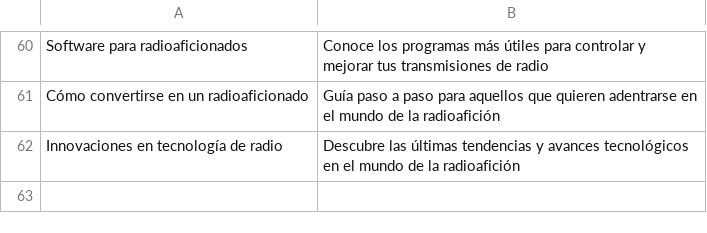
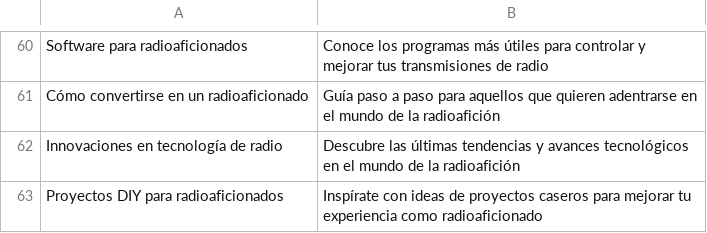
Before and after one commit to agigante80/OndaHertz_es, a CSV file: AI_content/list_of_ARCHIVED_topics.csv, drawn as a sheet; only a part is shown, gaps mark what is left out; the diff names each change by its address in the sheet, - before the commit and + after, or states it on an @@ line.

```diff
--- a/AI_content/list_of_ARCHIVED_topics.csv
+++ b/AI_content/list_of_ARCHIVED_topics.csv
+row 63: Proyectos DIY para radioaficionados | Inspírate con ideas de proyectos caseros para mejorar tu experiencia como radioaficionado
```
Also changed, not shown: AI_content/list_of_NEW_topics.csv, 3 other files.
